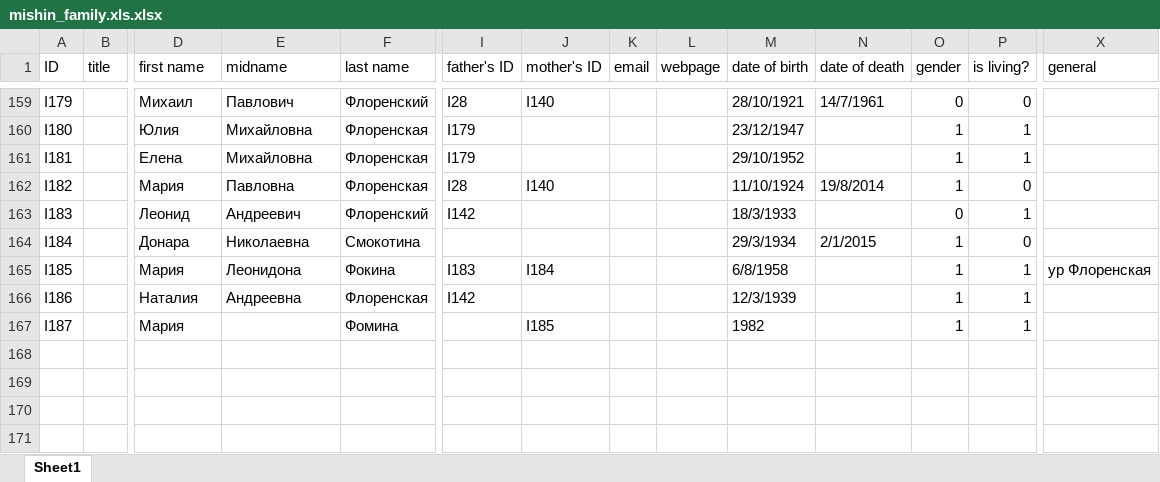
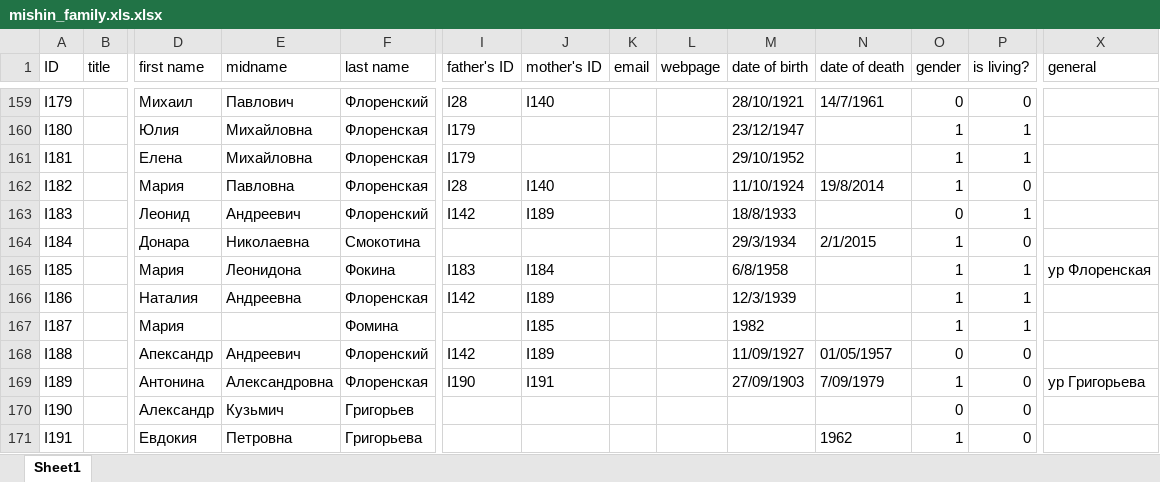
Before and after one commit to mishin/Ftree-heroku, an Excel workbook: mishin_family.xls.xlsx, sheet Sheet1, drawn as a sheet; only a part is shown, gaps mark what is left out; values as stored, in another font and other column widths than the file's, no borders; charts and pictures not drawn; rows hold the shown columns only; the diff names each change by its address in the sheet, - before the commit and + after, or states it on an @@ line.

Commit message:
добавил то, что прислала Наталия Андреевна Флоренская, моя бабушка

```diff
--- a/mishin_family.xls.xlsx (sheet Sheet1)
+++ b/mishin_family.xls.xlsx (sheet Sheet1)
-J163 (mother's ID): (empty)
+J163 (mother's ID): I189
-M163 (date of birth): 18/3/1933
+M163 (date of birth): 18/8/1933
-J166 (mother's ID): (empty)
+J166 (mother's ID): I189
+row 168: I188 |  | Апександр | Андреевич | Флоренский | I142 | I189 |  |  | 11/09/1927 | 01/05/1957 | 0 | 0
+row 169: I189 |  | Антонина | Александровна | Флоренская | I190 | I191 |  |  | 27/09/1903 | 7/09/1979 | 1 | 0 | ур Григорьева
+row 170: I190 |  | Александр | Кузьмич | Григорьев |  |  |  |  |  |  | 0 | 0
+row 171: I191 |  | Евдокия | Петровна | Григорьева |  |  |  |  |  | 1962 | 1 | 0
```
Also changed, not shown: 9 other files.
